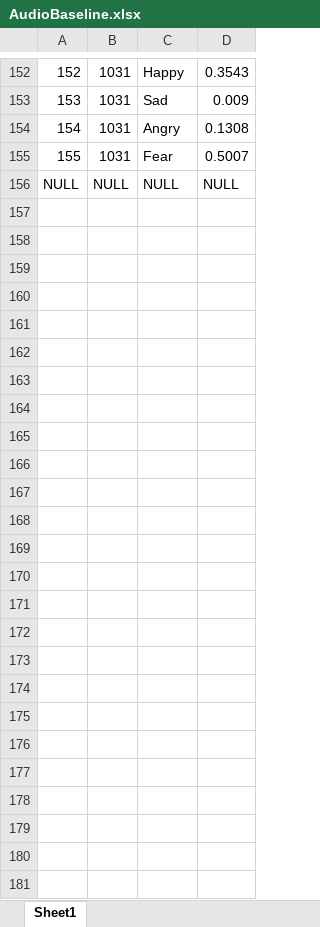
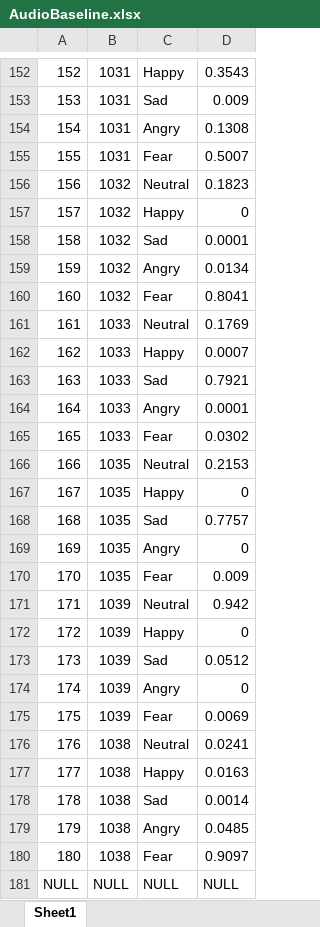
Before and after one commit to orlinle/EPIC_model, an Excel workbook: data/AudioBaseline.xlsx, sheet Sheet1, drawn as a sheet; only a part is shown, gaps mark what is left out; values as stored, in another font and other column widths than the file's, no borders; the diff names each change by its address in the sheet, - before the commit and + after, or states it on an @@ line.

```diff
--- a/data/AudioBaseline.xlsx (sheet Sheet1)
+++ b/data/AudioBaseline.xlsx (sheet Sheet1)
+row 156: 156 | 1032 | Neutral | 0.1823
+row 157: 157 | 1032 | Happy | 0
+row 158: 158 | 1032 | Sad | 0.0001
+row 159: 159 | 1032 | Angry | 0.0134
+row 160: 160 | 1032 | Fear | 0.8041
+row 161: 161 | 1033 | Neutral | 0.1769
+row 162: 162 | 1033 | Happy | 0.0007
+row 163: 163 | 1033 | Sad | 0.7921
+row 164: 164 | 1033 | Angry | 0.0001
+row 165: 165 | 1033 | Fear | 0.0302
+row 166: 166 | 1035 | Neutral | 0.2153
+row 167: 167 | 1035 | Happy | 0
+row 168: 168 | 1035 | Sad | 0.7757
+row 169: 169 | 1035 | Angry | 0
+row 170: 170 | 1035 | Fear | 0.009
+row 171: 171 | 1039 | Neutral | 0.942
+row 172: 172 | 1039 | Happy | 0
+row 173: 173 | 1039 | Sad | 0.0512
+row 174: 174 | 1039 | Angry | 0
+row 175: 175 | 1039 | Fear | 0.0069
+row 176: 176 | 1038 | Neutral | 0.0241
+row 177: 177 | 1038 | Happy | 0.0163
+row 178: 178 | 1038 | Sad | 0.0014
+row 179: 179 | 1038 | Angry | 0.0485
+row 180: 180 | 1038 | Fear | 0.9097
```
Also changed, not shown: data/AudioEmotion.xlsx, data/Participant.xlsx, 15 other files.
